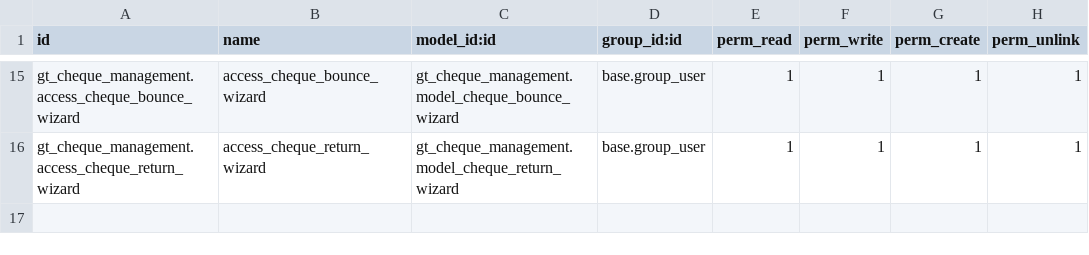
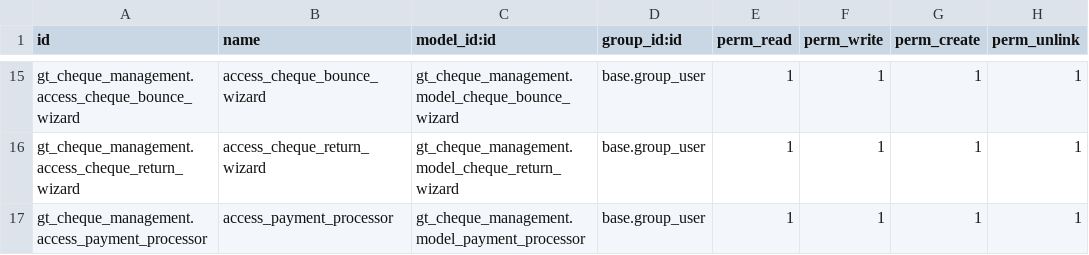
Before and after one commit to hamedzkh64/cheque-management-odoo-17, a CSV file: security/ir.model.access.csv, drawn as a sheet; only a part is shown, gaps mark what is left out.

Commit message:
Agent step completed: Integrate with additional payment methods

```diff
--- a/security/ir.model.access.csv
+++ b/security/ir.model.access.csv
@@ -16 +16,2 @@ gt_cheque_management.access_cheque_bounce_wizard,access_cheque_bounce_wizard,gt_
 gt_cheque_management.access_cheque_return_wizard,access_cheque_return_wizard,gt_cheque_management.model_cheque_return_wizard,base.group_user,1,1,1,1
+gt_cheque_management.access_payment_processor,access_payment_processor,gt_cheque_management.model_payment_processor,base.group_user,1,1,1,1
```
Also changed, not shown: 3 other files.
